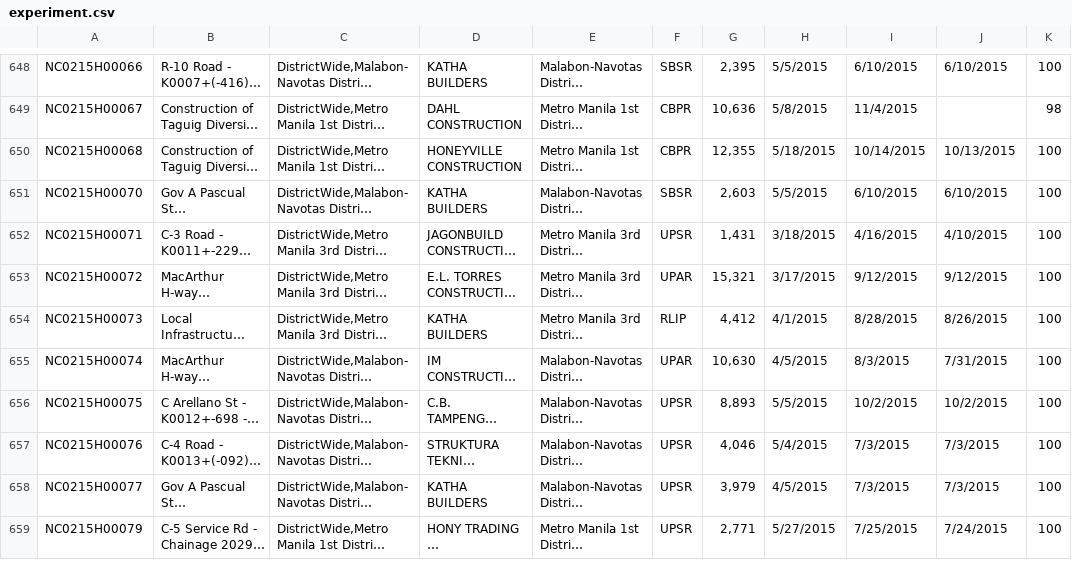
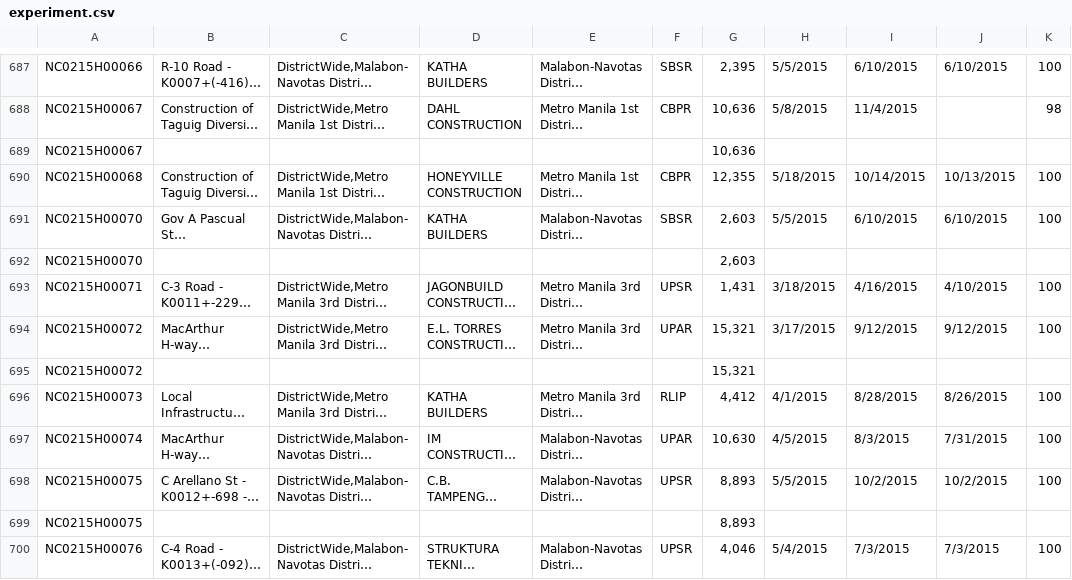
Before and after one commit to Brostin08/teamjellyiss, a CSV file: experiment.csv, drawn as a sheet; only a part is shown, gaps mark what is left out; the shorter side is filled out with more unchanged rows; long unchanged cells end in …; the diff covers the shown part only; the diff names each change by its address in the sheet, - before the commit and + after, or states it on an @@ line.

```diff
--- a/experiment.csv
+++ b/experiment.csv
+row 689: NC0215H00067 |  |  |  |  |  | 10,636
+row 692: NC0215H00070 |  |  |  |  |  | 2,603
+row 695: NC0215H00072 |  |  |  |  |  | 15,321
+row 699: NC0215H00075 |  |  |  |  |  | 8,893
```
Also changed, not shown: 58 added rows elsewhere in this file, 55 other files.
